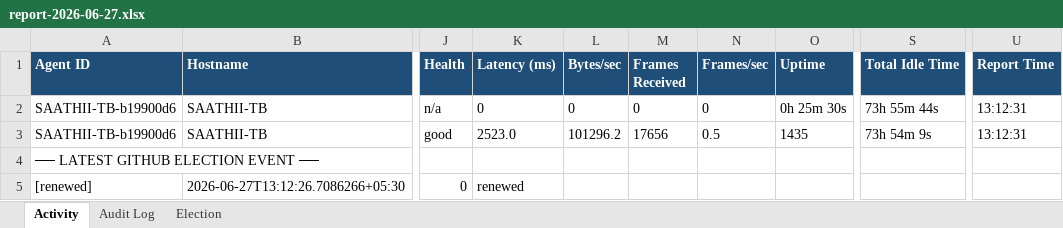
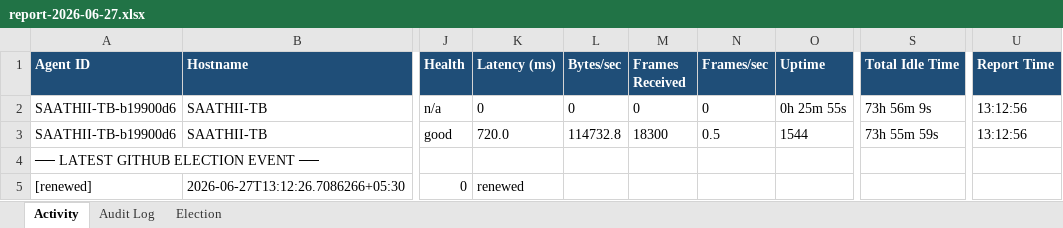
Before and after one commit to puniteswra-spec/PU, an Excel workbook: report-2026-06-27.xlsx, sheet Activity, drawn as a sheet; only a part is shown, gaps mark what is left out; values as stored, in another font and other column widths than the file's, no borders; the diff names each change by its address in the sheet, - before the commit and + after, or states it on an @@ line.

Commit message:
daily report 2026-06-27: 38 election events, 3 audit entries

```diff
--- a/report-2026-06-27.xlsx (sheet Activity)
+++ b/report-2026-06-27.xlsx (sheet Activity)
-O2 (Uptime): 0h 25m 30s
+O2 (Uptime): 0h 25m 55s
-S2 (Total Idle Time): 73h 55m 44s
+S2 (Total Idle Time): 73h 56m 9s
-U2:U3 (Report Time): 13:12:31
+U2:U3 (Report Time): 13:12:56
-K3 (Latency (ms)): 2523.0
+K3 (Latency (ms)): 720.0
-L3 (Bytes/sec): 101296.2
+L3 (Bytes/sec): 114732.8
-M3 (Frames Received): 17656
+M3 (Frames Received): 18300
-O3 (Uptime): 1435
+O3 (Uptime): 1544
-S3 (Total Idle Time): 73h 54m 9s
+S3 (Total Idle Time): 73h 55m 59s
```
Also changed, not shown: sheet Election.
